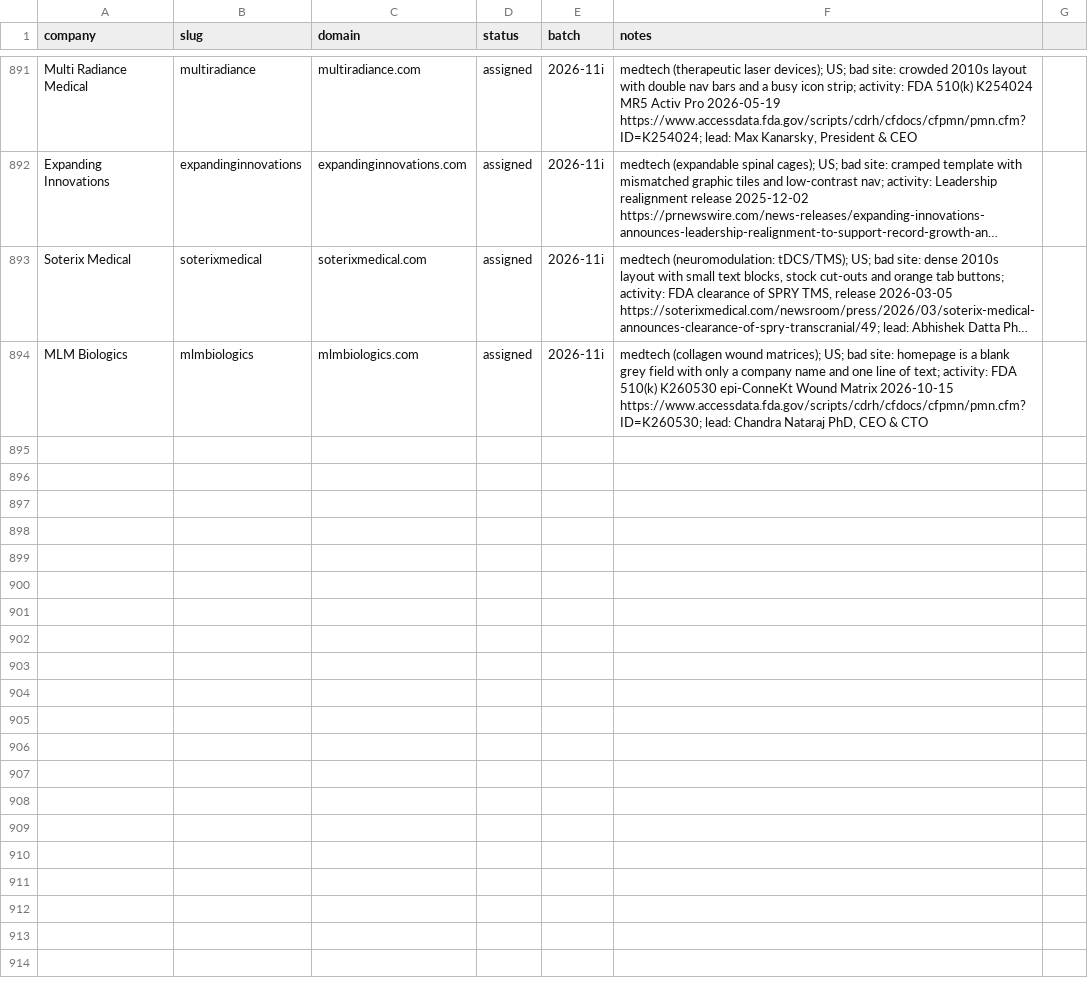
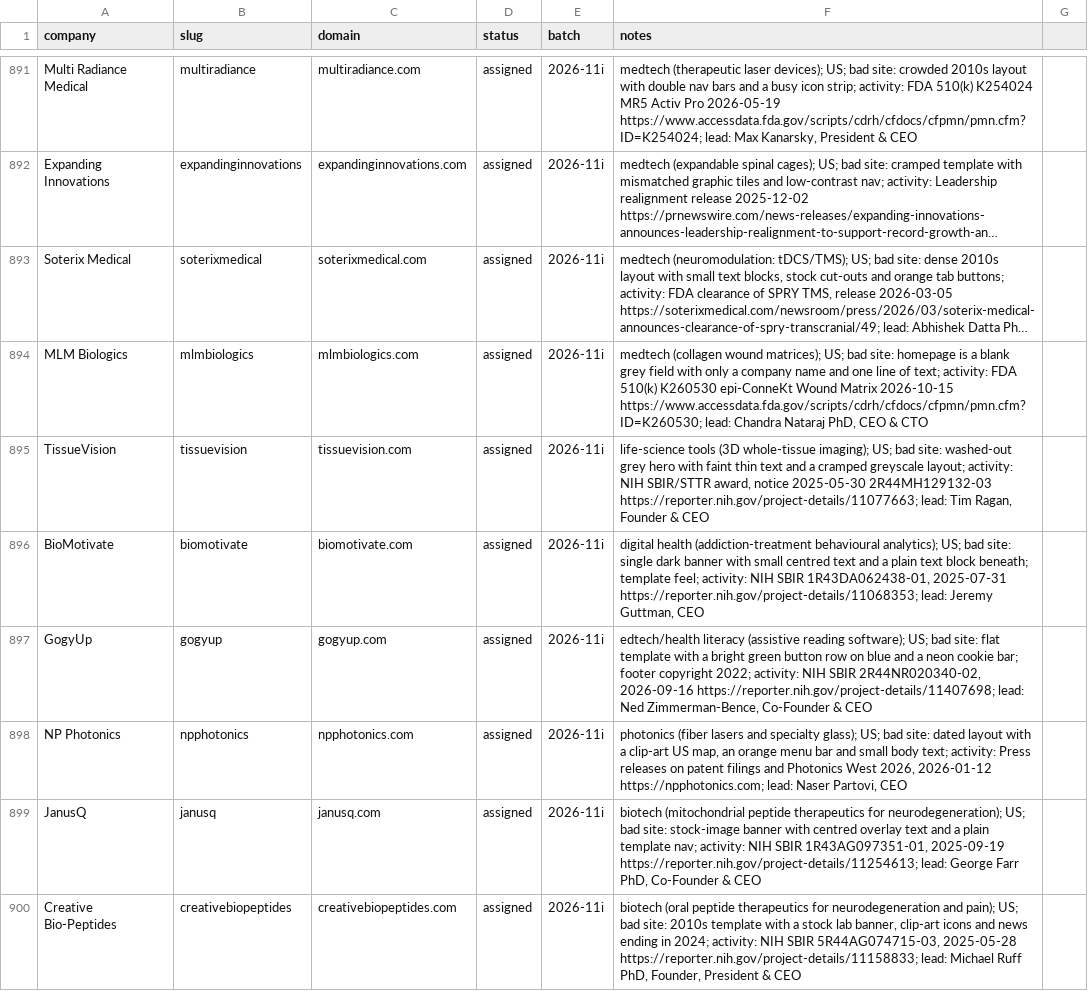
Before and after one commit to charneym/harvardsites, a CSV file: _kit/sourcing/registry.csv, drawn as a sheet; only a part is shown, gaps mark what is left out; long unchanged cells end in …; the diff names each change by its address in the sheet, - before the commit and + after, or states it on an @@ line.

```diff
--- a/_kit/sourcing/registry.csv
+++ b/_kit/sourcing/registry.csv
+row 895: TissueVision | tissuevision | tissuevision.com | assigned | 2026-11i | life-science tools (3D whole-tissue imaging); US; bad site: washed-out grey hero with faint thin text and a cramped greyscale layout; activity: NIH SBIR/STTR award, notice 2025-05-30 2R44MH129132-03 https://reporter.nih.gov/project-details/11077663; lead: Tim Ragan, Founder & CEO
+row 896: BioMotivate | biomotivate | biomotivate.com | assigned | 2026-11i | digital health (addiction-treatment behavioural analytics); US; bad site: single dark banner with small centred text and a plain text block beneath; template feel; activity: NIH SBIR 1R43DA062438-01, 2025-07-31 https://reporter.nih.gov/project-details/11068353; lead: Jeremy Guttman, CEO
+row 897: GogyUp | gogyup | gogyup.com | assigned | 2026-11i | edtech/health literacy (assistive reading software); US; bad site: flat template with a bright green button row on blue and a neon cookie bar; footer copyright 2022; activity: NIH SBIR 2R44NR020340-02, 2026-09-16 https://reporter.nih.gov/project-details/11407698; lead: Ned Zimmerman-Bence, Co-Founder & CEO
+row 898: NP Photonics | npphotonics | npphotonics.com | assigned | 2026-11i | photonics (fiber lasers and specialty glass); US; bad site: dated layout with a clip-art US map, an orange menu bar and small body text; activity: Press releases on patent filings and Photonics West 2026, 2026-01-12 https://npphotonics.com; lead: Naser Partovi, CEO
+row 899: JanusQ | janusq | janusq.com | assigned | 2026-11i | biotech (mitochondrial peptide therapeutics for neurodegeneration); US; bad site: stock-image banner with centred overlay text and a plain template nav; activity: NIH SBIR 1R43AG097351-01, 2025-09-19 https://reporter.nih.gov/project-details/11254613; lead: George Farr PhD, Co-Founder & CEO
+row 900: Creative Bio-Peptides | creativebiopeptides | creativebiopeptides.com | assigned | 2026-11i | biotech (oral peptide therapeutics for neurodegeneration and pain); US; bad site: 2010s template with a stock lab banner, clip-art icons and news ending in 2024; activity: NIH SBIR 5R44AG074715-03, 2025-05-28 https://reporter.nih.gov/project-details/11158833; lead: Michael Ruff PhD, Founder, President & CEO
```
Also changed, not shown: 6 other files.
